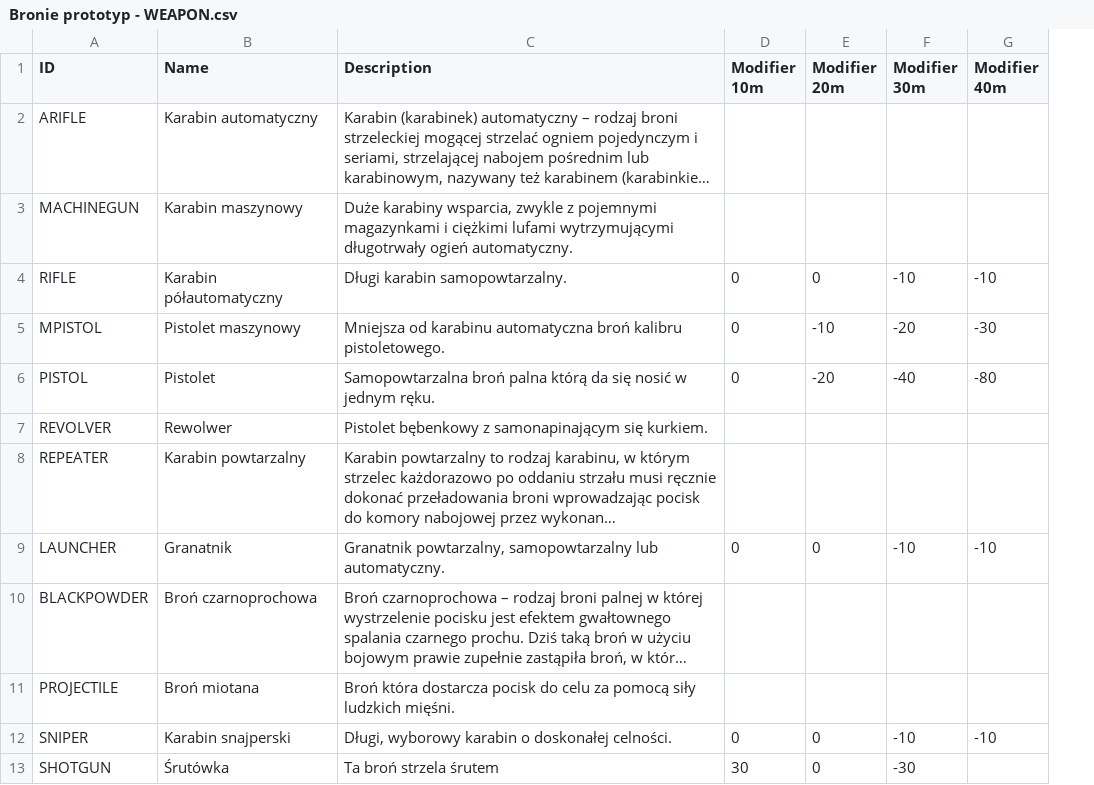
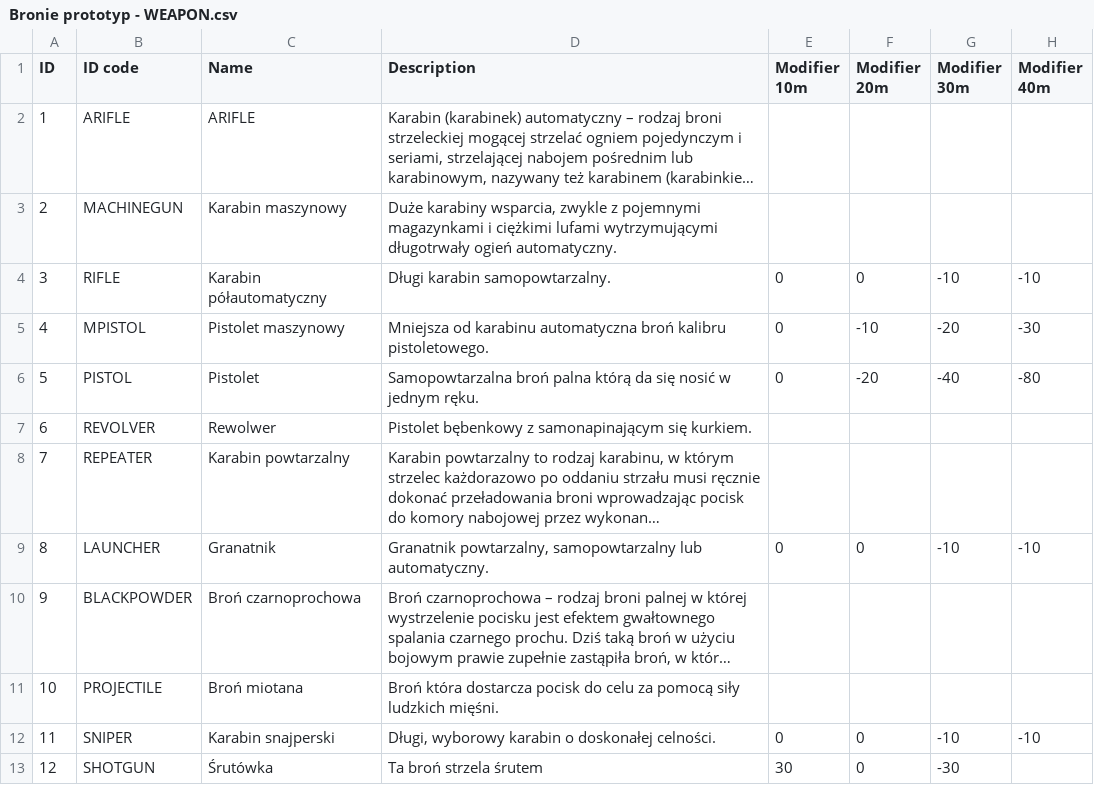
Before and after one commit to AdrianZaleski/Neuroshima_items_filter, a CSV file: CSV/Bronie prototyp - WEAPON.csv, drawn as a sheet; only a part is shown; long unchanged cells end in …; addresses are those after the commit; the diff names each change by its address in the sheet, - before the commit and + after, or states it on an @@ line.

```diff
--- a/CSV/Bronie prototyp - WEAPON.csv
+++ b/CSV/Bronie prototyp - WEAPON.csv
+column A (ID), rows 2-13: 1 | 2 | 3 | 4 | 5 | 6 | 7 | 8 | 9 | 10 | 11 | 12
-B1: ID
+B1: ID code
-C2 (Name): Karabin automatyczny
+C2 (Name): ARIFLE
```
Also changed, not shown: CSV/Bronie prototyp - AMMO.csv, CSV/Bronie prototyp - RANGED.csv.
